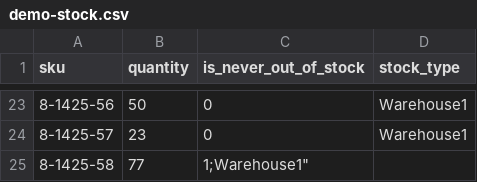
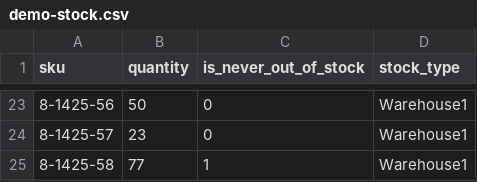
Before and after one commit to spryker/demoshop, a CSV file: src/Pyz/Zed/Stock/Business/Internal/DemoData/demo-stock.csv, drawn as a sheet; only a part is shown, gaps mark what is left out; the diff names each change by its address in the sheet, - before the commit and + after, or states it on an @@ line.

Commit message:
- add stock demo data for all products

```diff
--- a/src/Pyz/Zed/Stock/Business/Internal/DemoData/demo-stock.csv
+++ b/src/Pyz/Zed/Stock/Business/Internal/DemoData/demo-stock.csv
-C25 (is_never_out_of_stock): 1;Warehouse1"
+C25 (is_never_out_of_stock): 1
-D25 (stock_type): (empty)
+D25 (stock_type): Warehouse1
```
